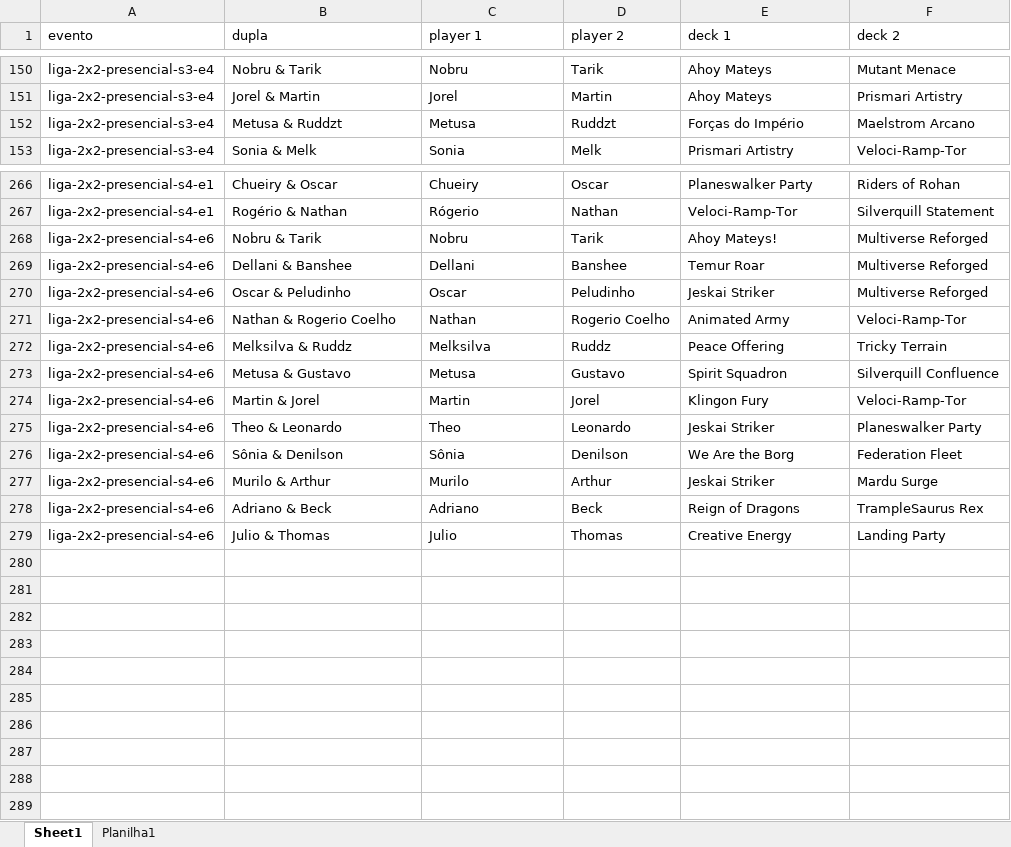
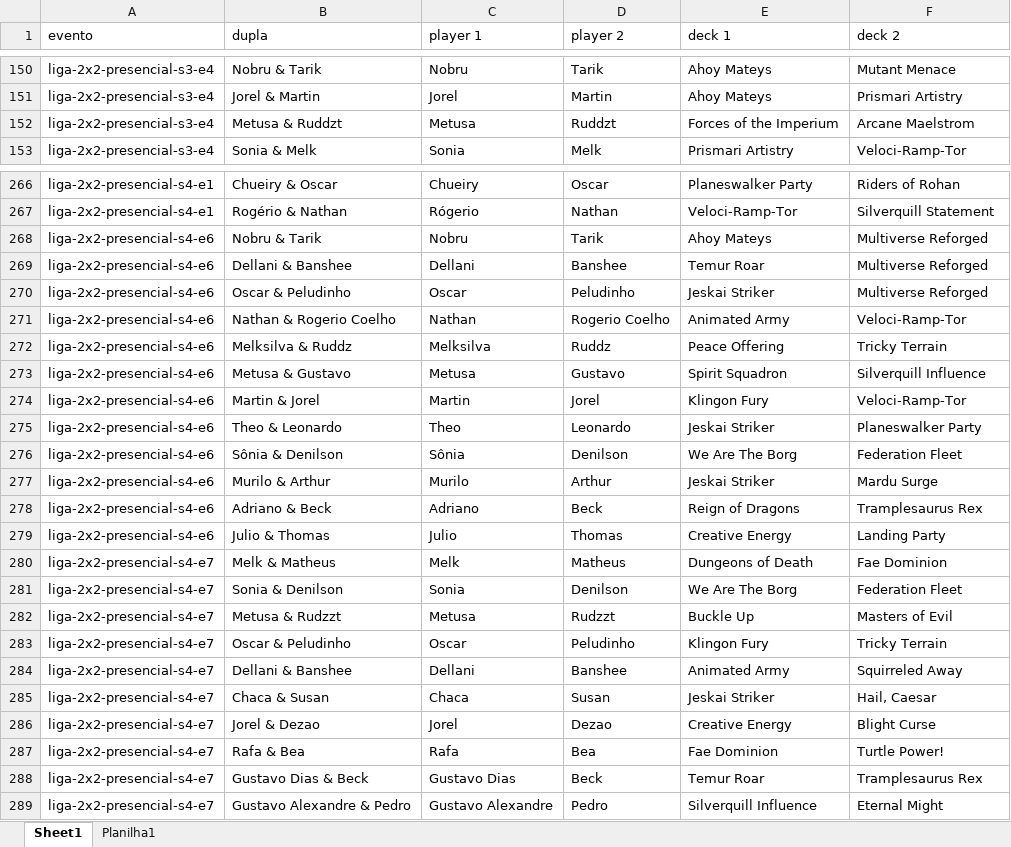
Before and after one commit to klapalcios-alt/preconauta, an Excel workbook: 2x2 presencial.xlsx, sheet Sheet1, drawn as a sheet; only a part is shown, gaps mark what is left out; values as stored, in another font and other column widths than the file's, no borders; the diff covers the shown part only; the diff names each change by its address in the sheet, - before the commit and + after, or states it on an @@ line.

```diff
--- a/2x2 presencial.xlsx (sheet Sheet1)
+++ b/2x2 presencial.xlsx (sheet Sheet1)
-E152 (deck 1): Forças do Império
+E152 (deck 1): Forces of the Imperium
-F152 (deck 2): Maelstrom Arcano
+F152 (deck 2): Arcane Maelstrom
-E268 (deck 1): Ahoy Mateys!
+E268 (deck 1): Ahoy Mateys
-F273 (deck 2): Silverquill Confluence
+F273 (deck 2): Silverquill Influence
-E276 (deck 1): We Are the Borg
+E276 (deck 1): We Are The Borg
-F278 (deck 2): TrampleSaurus Rex
+F278 (deck 2): Tramplesaurus Rex
+row 280: liga-2x2-presencial-s4-e7 | Melk & Matheus | Melk | Matheus | Dungeons of Death | Fae Dominion
+row 281: liga-2x2-presencial-s4-e7 | Sonia & Denilson | Sonia | Denilson | We Are The Borg | Federation Fleet
+row 282: liga-2x2-presencial-s4-e7 | Metusa & Rudzzt | Metusa | Rudzzt | Buckle Up | Masters of Evil
+row 283: liga-2x2-presencial-s4-e7 | Oscar & Peludinho | Oscar | Peludinho | Klingon Fury | Tricky Terrain
+row 284: liga-2x2-presencial-s4-e7 | Dellani & Banshee | Dellani | Banshee | Animated Army | Squirreled Away
+row 285: liga-2x2-presencial-s4-e7 | Chaca & Susan | Chaca | Susan | Jeskai Striker | Hail, Caesar
+row 286: liga-2x2-presencial-s4-e7 | Jorel & Dezao | Jorel | Dezao | Creative Energy | Blight Curse
+row 287: liga-2x2-presencial-s4-e7 | Rafa & Bea | Rafa | Bea | Fae Dominion | Turtle Power!
+row 288: liga-2x2-presencial-s4-e7 | Gustavo Dias & Beck | Gustavo Dias | Beck | Temur Roar | Tramplesaurus Rex
+row 289: liga-2x2-presencial-s4-e7 | Gustavo Alexandre & Pedro | Gustavo Alexandre | Pedro | Silverquill Influence | Eternal Might
```
Also changed, not shown: 13 edited cells elsewhere in this sheet, 2x2 online.xlsx, 39 other files.
